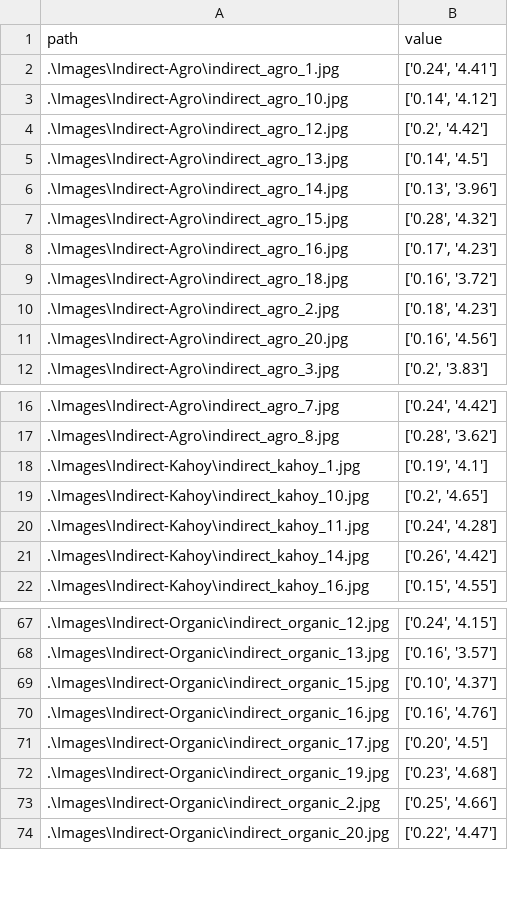
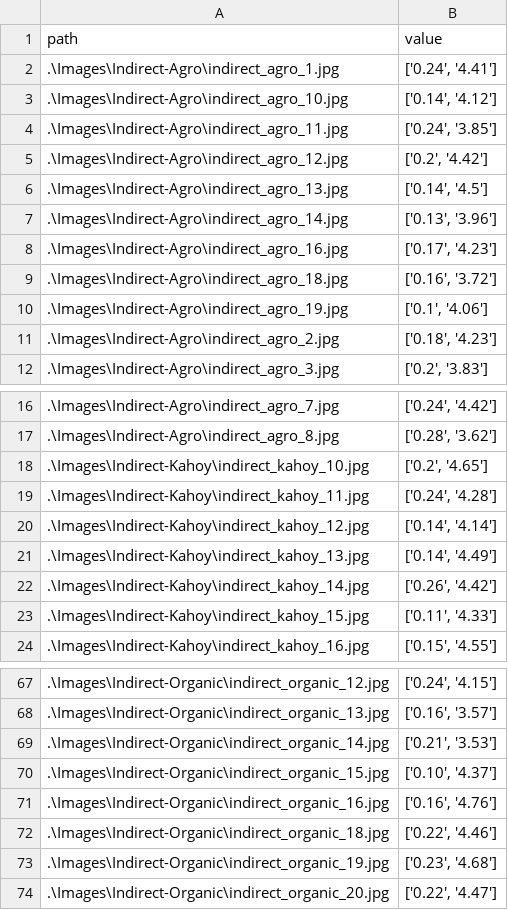
Before and after one commit to neeeal/soil-pd-backend, a CSV file: ipynb/train_data_v2.csv, drawn as a sheet; only a part is shown, gaps mark what is left out; the diff covers the shown part only.

```diff
--- a/ipynb/train_data_v2.csv
+++ b/ipynb/train_data_v2.csv
@@ -3,2 +3,3 @@ path,value
 .\Images\Indirect-Agro\indirect_agro_10.jpg,"['0.14', '4.12']"
+.\Images\Indirect-Agro\indirect_agro_11.jpg,"['0.24', '3.85']"
 .\Images\Indirect-Agro\indirect_agro_12.jpg,"['0.2', '4.42']"
@@ -6,7 +7,6 @@ path,value
 .\Images\Indirect-Agro\indirect_agro_14.jpg,"['0.13', '3.96']"
-.\Images\Indirect-Agro\indirect_agro_15.jpg,"['0.28', '4.32']"
 .\Images\Indirect-Agro\indirect_agro_16.jpg,"['0.17', '4.23']"
 .\Images\Indirect-Agro\indirect_agro_18.jpg,"['0.16', '3.72']"
+.\Images\Indirect-Agro\indirect_agro_19.jpg,"['0.1', '4.06']"
 .\Images\Indirect-Agro\indirect_agro_2.jpg,"['0.18', '4.23']"
-.\Images\Indirect-Agro\indirect_agro_20.jpg,"['0.16', '4.56']"
 .\Images\Indirect-Agro\indirect_agro_3.jpg,"['0.2', '3.83']"
@@ -17,6 +17,8 @@ path,value
 .\Images\Indirect-Agro\indirect_agro_8.jpg,"['0.28', '3.62']"
-.\Images\Indirect-Kahoy\indirect_kahoy_1.jpg,"['0.19', '4.1']"
 .\Images\Indirect-Kahoy\indirect_kahoy_10.jpg,"['0.2', '4.65']"
 .\Images\Indirect-Kahoy\indirect_kahoy_11.jpg,"['0.24', '4.28']"
+.\Images\Indirect-Kahoy\indirect_kahoy_12.jpg,"['0.14', '4.14']"
+.\Images\Indirect-Kahoy\indirect_kahoy_13.jpg,"['0.14', '4.49']"
 .\Images\Indirect-Kahoy\indirect_kahoy_14.jpg,"['0.26', '4.42']"
+.\Images\Indirect-Kahoy\indirect_kahoy_15.jpg,"['0.11', '4.33']"
 .\Images\Indirect-Kahoy\indirect_kahoy_16.jpg,"['0.15', '4.55']"
@@ -68,7 +68,7 @@ path,value
 .\Images\Indirect-Organic\indirect_organic_13.jpg,"['0.16', '3.57']"
+.\Images\Indirect-Organic\indirect_organic_14.jpg,"['0.21', '3.53']"
 .\Images\Indirect-Organic\indirect_organic_15.jpg,"['0.10', '4.37']"
 .\Images\Indirect-Organic\indirect_organic_16.jpg,"['0.16', '4.76']"
-.\Images\Indirect-Organic\indirect_organic_17.jpg,"['0.20', '4.5']"
+.\Images\Indirect-Organic\indirect_organic_18.jpg,"['0.22', '4.46']"
 .\Images\Indirect-Organic\indirect_organic_19.jpg,"['0.23', '4.68']"
-.\Images\Indirect-Organic\indirect_organic_2.jpg,"['0.25', '4.66']"
 .\Images\Indirect-Organic\indirect_organic_20.jpg,"['0.22', '4.47']"
```
Also changed, not shown: 6 added rows, 8 removed rows and 6 edited cells elsewhere in this file, ipynb/test_data_v2.csv.
